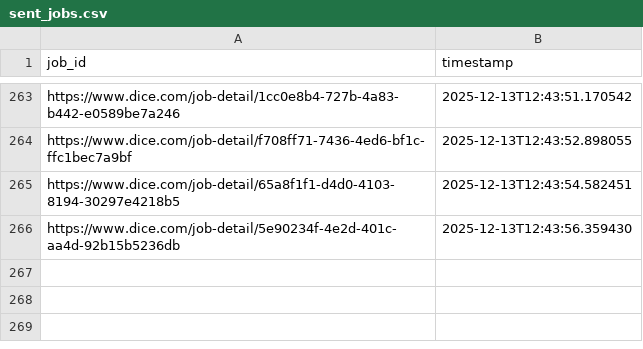
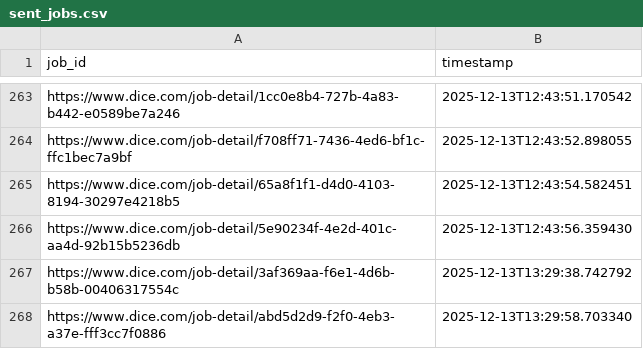
Before and after one commit to syedhussaini1995/dice-job-alerts, a CSV file: sent_jobs.csv, drawn as a sheet; only a part is shown, gaps mark what is left out; the diff names each change by its address in the sheet, - before the commit and + after, or states it on an @@ line.

```diff
--- a/sent_jobs.csv
+++ b/sent_jobs.csv
+row 267: https://www.dice.com/job-detail/3af369aa-f6e1-4d6b-b58b-00406317554c | 2025-12-13T13:29:38.742792
+row 268: https://www.dice.com/job-detail/abd5d2d9-f2f0-4eb3-a37e-fff3cc7f0886 | 2025-12-13T13:29:58.703340
```
